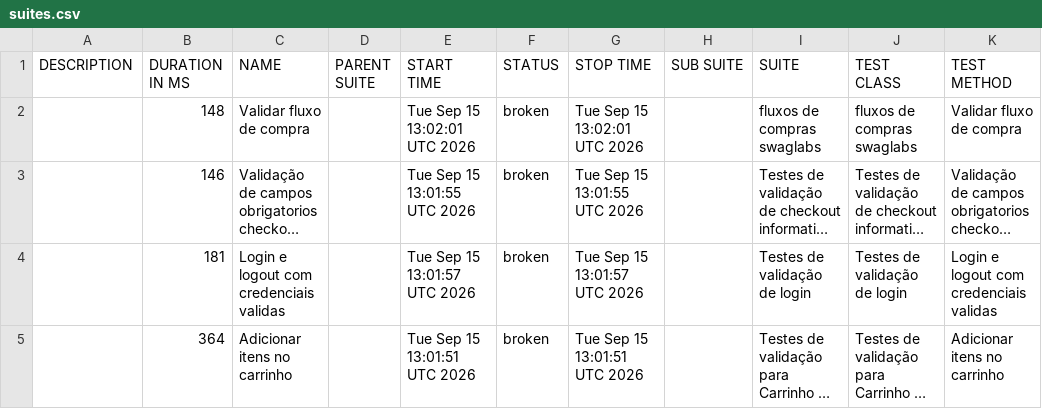
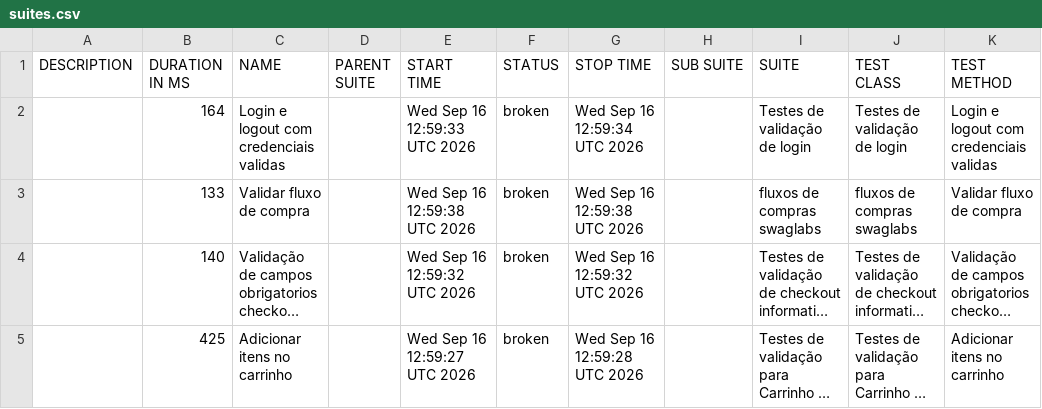
Before and after one commit to diegobbarbosa09/Automacao_swaglabs_cypress, a CSV file: data/suites.csv, drawn as a sheet; long unchanged cells end in …; removed rows and columns are numbered as before the commit, all else as after; the diff names each change by its address in the sheet, - before the commit and + after, or states it on an @@ line.

```diff
--- a/data/suites.csv
+++ b/data/suites.csv
+row 2:  | 164 | Login e logout com credenciais validas |  | Wed Sep 16 12:59:33 UTC 2026 | broken | Wed Sep 16 12:59:34 UTC 2026 |  | Testes de validação de login | Testes de validação de login | Login e logout com credenciais validas
-B3 (DURATION IN MS): 148
+B3 (DURATION IN MS): 133
-E3 (START TIME): Tue Sep 15 13:02:01 UTC 2026
+E3 (START TIME): Wed Sep 16 12:59:38 UTC 2026
-G3 (STOP TIME): Tue Sep 15 13:02:01 UTC 2026
+G3 (STOP TIME): Wed Sep 16 12:59:38 UTC 2026
-B4 (DURATION IN MS): 146
+B4 (DURATION IN MS): 140
-E4 (START TIME): Tue Sep 15 13:01:55 UTC 2026
+E4 (START TIME): Wed Sep 16 12:59:32 UTC 2026
-G4 (STOP TIME): Tue Sep 15 13:01:55 UTC 2026
+G4 (STOP TIME): Wed Sep 16 12:59:32 UTC 2026
-row 4:  | 181 | Login e logout com credenciais validas |  | Tue Sep 15 13:01:57 UTC 2026 | broken | Tue Sep 15 13:01:57 UTC 2026 |  | Testes de validação de login | Testes de validação de login | Login e logout com credenciais validas
-B5 (DURATION IN MS): 364
+B5 (DURATION IN MS): 425
-E5 (START TIME): Tue Sep 15 13:01:51 UTC 2026
+E5 (START TIME): Wed Sep 16 12:59:27 UTC 2026
-G5 (STOP TIME): Tue Sep 15 13:01:51 UTC 2026
+G5 (STOP TIME): Wed Sep 16 12:59:28 UTC 2026
```
Also changed, not shown: 23 other files.
